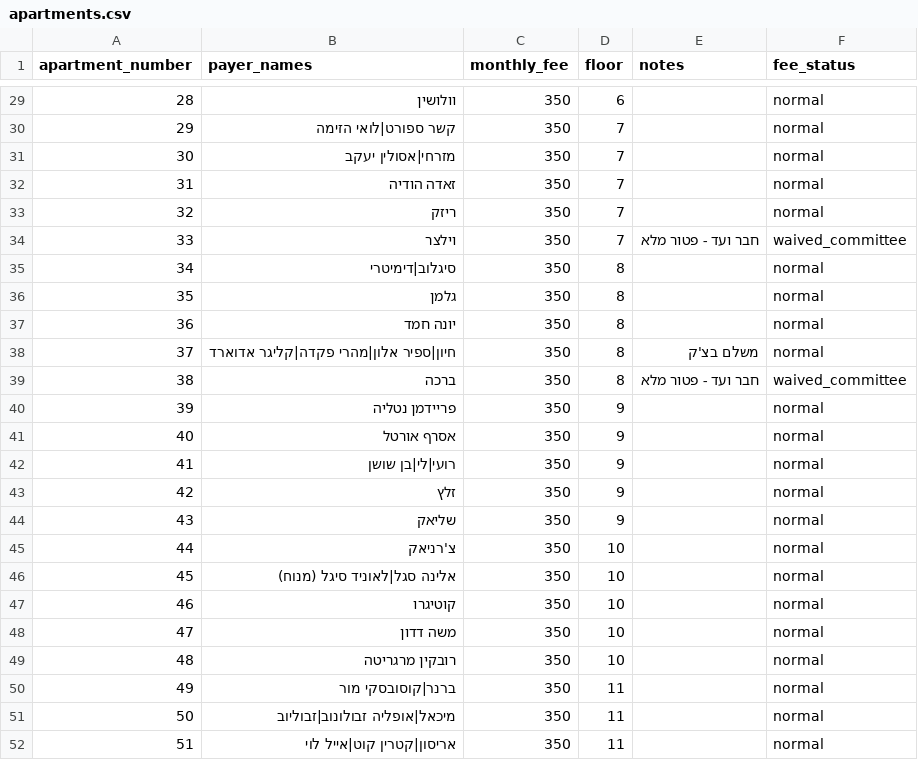
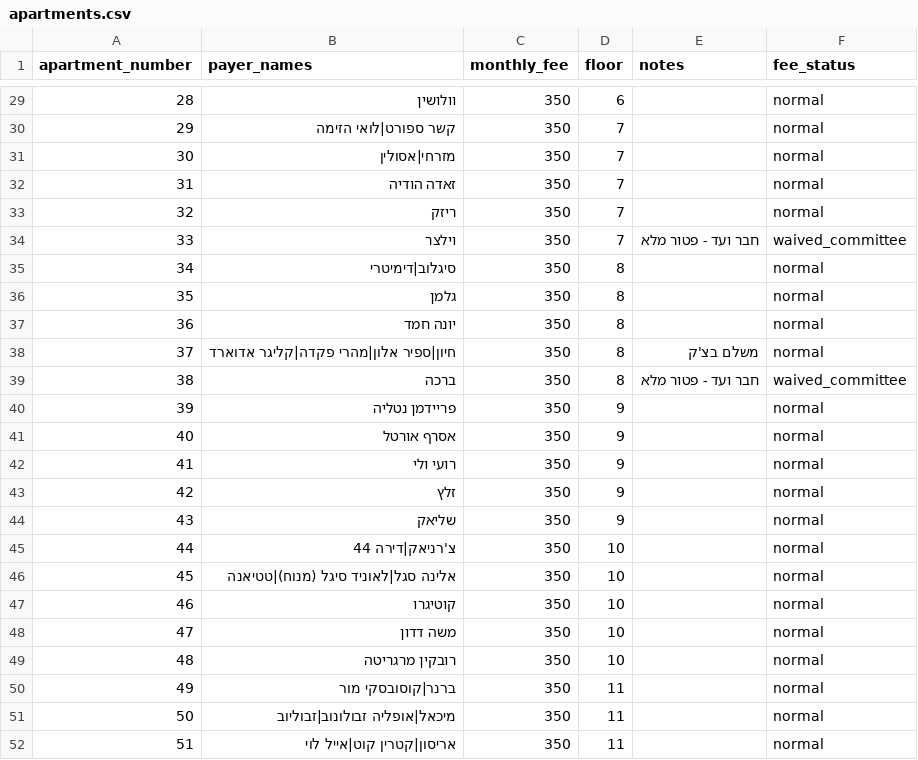
Before and after one commit to DanV-Codes/vaad_project, a CSV file: data/reference/apartments.csv, drawn as a sheet; only a part is shown, gaps mark what is left out.

Commit message:
Main excel update for 350 payments

```diff
--- a/data/reference/apartments.csv
+++ b/data/reference/apartments.csv
@@ -30,3 +30,3 @@
 29,קשר ספורט|לואי הזימה,350,7,,normal
-30,מזרחי|אסולין יעקב,350,7,,normal
+30,מזרחי|אסולין,350,7,,normal
 31,זאדה הודיה,350,7,,normal
@@ -41,7 +41,7 @@
 40,אסרף אורטל,350,9,,normal
-41,רועי|לי|בן שושן,350,9,,normal
+41,רועי ולי,350,9,,normal
 42,זלץ,350,9,,normal
 43,שליאק,350,9,,normal
-44,צ'רניאק,350,10,,normal
-45,אלינה סגל|לאוניד סיגל (מנוח),350,10,,normal
+44,צ'רניאק|דירה 44,350,10,,normal
+45,אלינה סגל|לאוניד סיגל (מנוח)|טטיאנה,350,10,,normal
 46,קוטיגרו,350,10,,normal
```
Also changed, not shown: 5 other files.
